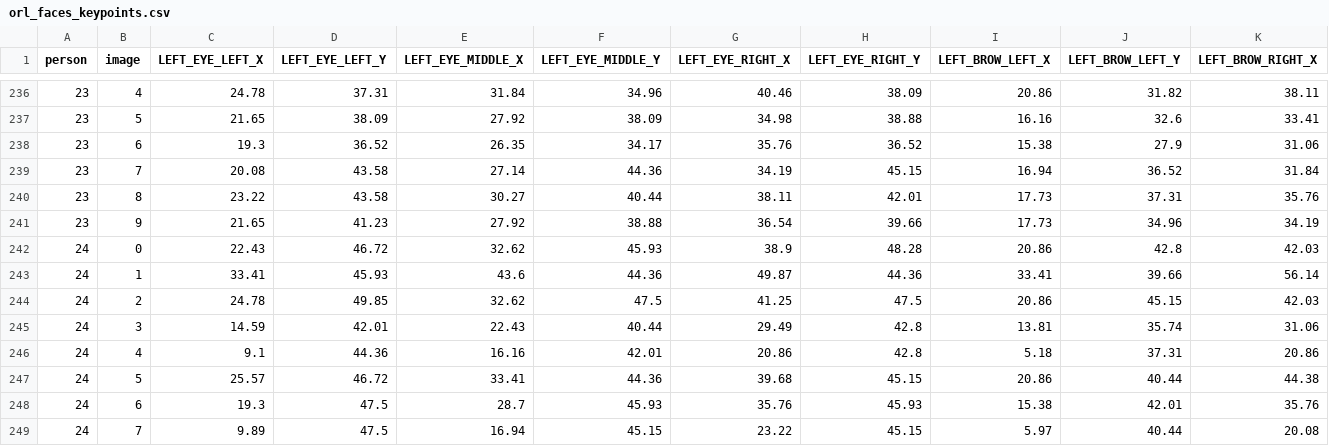
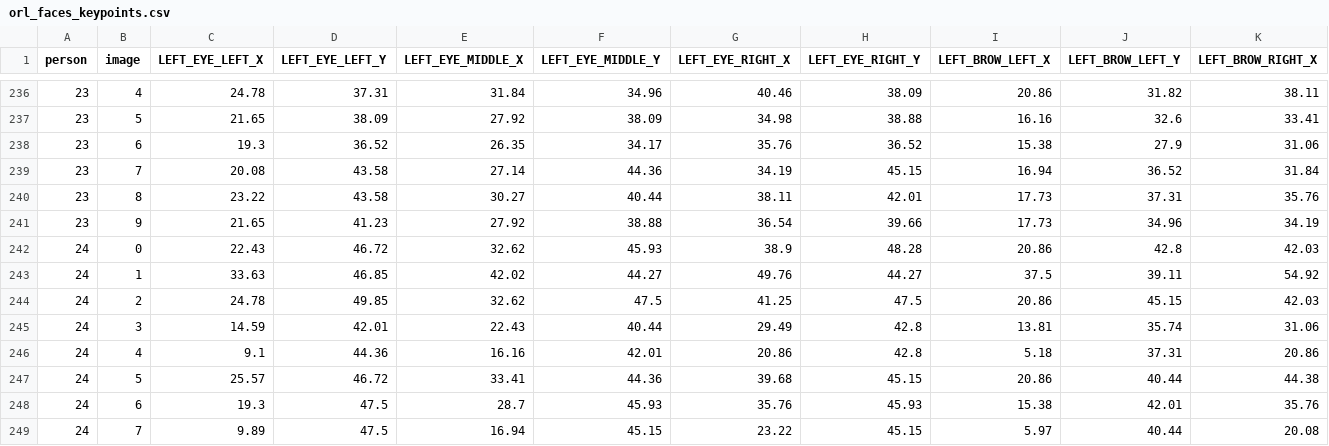
Before and after one commit to iwek7/FaceKeypointsMarker, a CSV file: orl_faces_keypoints.csv, drawn as a sheet; only a part is shown, gaps mark what is left out; removed rows and columns are numbered as before the commit, all else as after; rows hold the shown columns only; the diff names each change by its address in the sheet, - before the commit and + after, or states it on an @@ line.

Commit message:
uzupełnienie brakujacego nosa

```diff
--- a/orl_faces_keypoints.csv
+++ b/orl_faces_keypoints.csv
-row 243: 24 | 1 | 33.41 | 45.93 | 43.6 | 44.36 | 49.87 | 44.36 | 33.41 | 39.66 | 56.14
+row 243: 24 | 1 | 33.63 | 46.85 | 42.02 | 44.27 | 49.76 | 44.27 | 37.5 | 39.11 | 54.92
```
